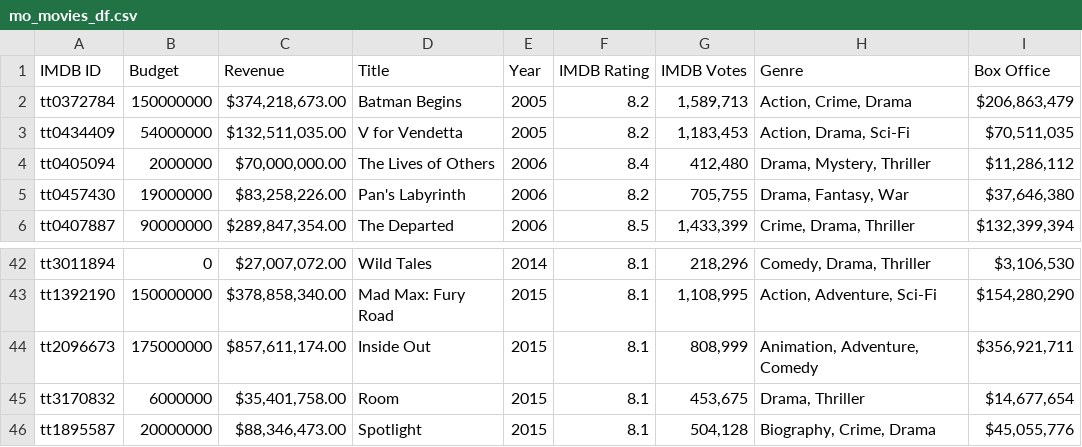
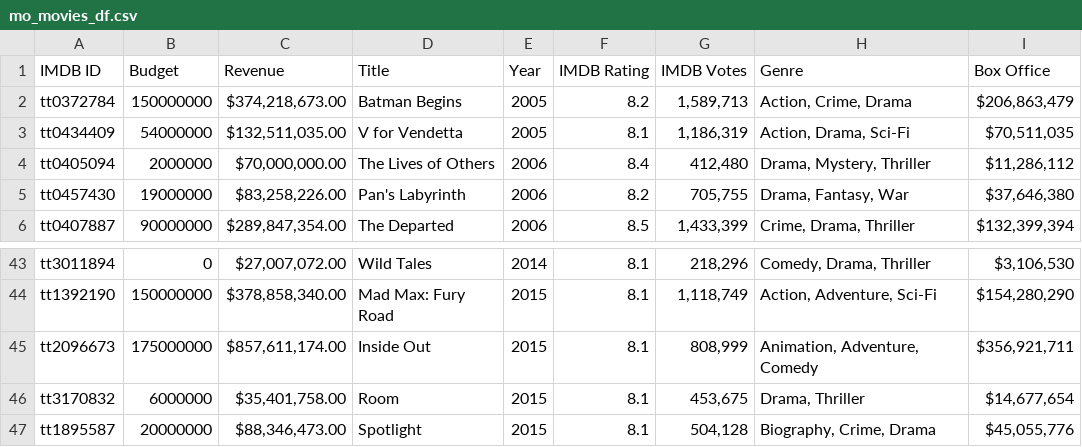
Before and after one commit to Robotrousers/Group1Proj1, a CSV file: mo_movies_df.csv, drawn as a sheet; only a part is shown, gaps mark what is left out; the diff covers the shown part only.

```diff
--- a/mo_movies_df.csv
+++ b/mo_movies_df.csv
@@ -3 +3 @@ tt0372784,150000000,"$374,218,673.00 ",Batman Begins,2005,8.2,"1,589,713","Actio
-tt0434409,54000000,"$132,511,035.00 ",V for Vendetta,2005,8.2,"1,183,453","Action, Drama, Sci-Fi","$70,511,035 "
+tt0434409,54000000,"$132,511,035.00",V for Vendetta,2005,8.1,"1,186,319","Action, Drama, Sci-Fi","$70,511,035"
@@ -43 +44 @@ tt3011894,0,"$27,007,072.00 ",Wild Tales,2014,8.1,"218,296","Comedy, Drama, Thri
-tt1392190,150000000,"$378,858,340.00 ",Mad Max: Fury Road,2015,8.1,"1,108,995","Action, Adventure, Sci-Fi","$154,280,290 "
+tt1392190,150000000,"$378,858,340.00",Mad Max: Fury Road,2015,8.1,"1,118,749","Action, Adventure, Sci-Fi","$154,280,290"
```
Also changed, not shown: 1 added row and 8 edited cells elsewhere in this file, omdb_data.csv, 7 other files.
